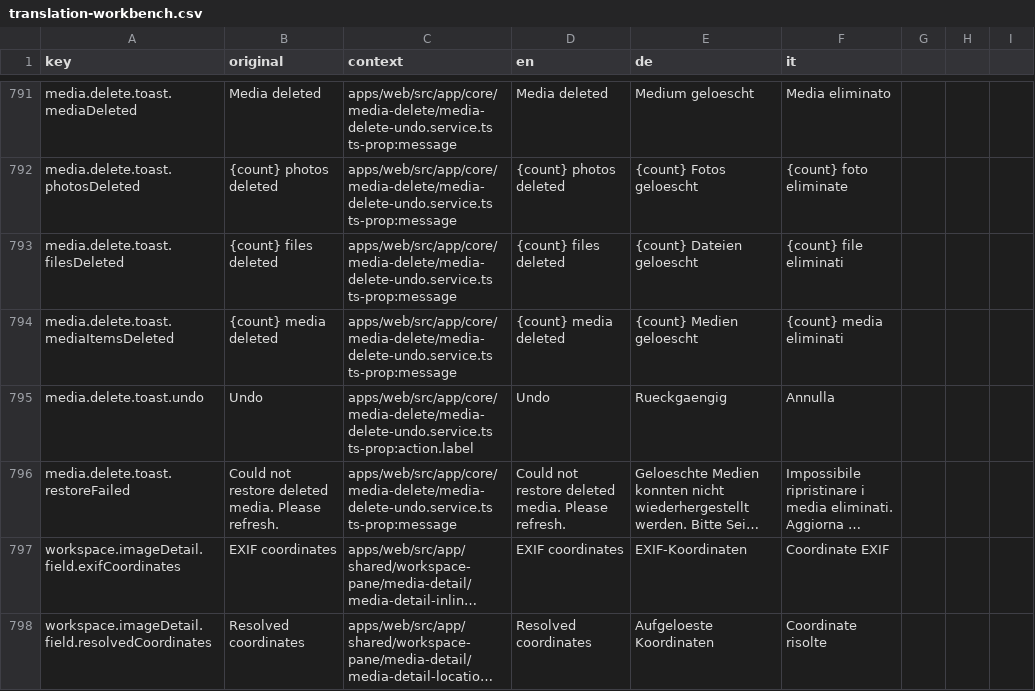
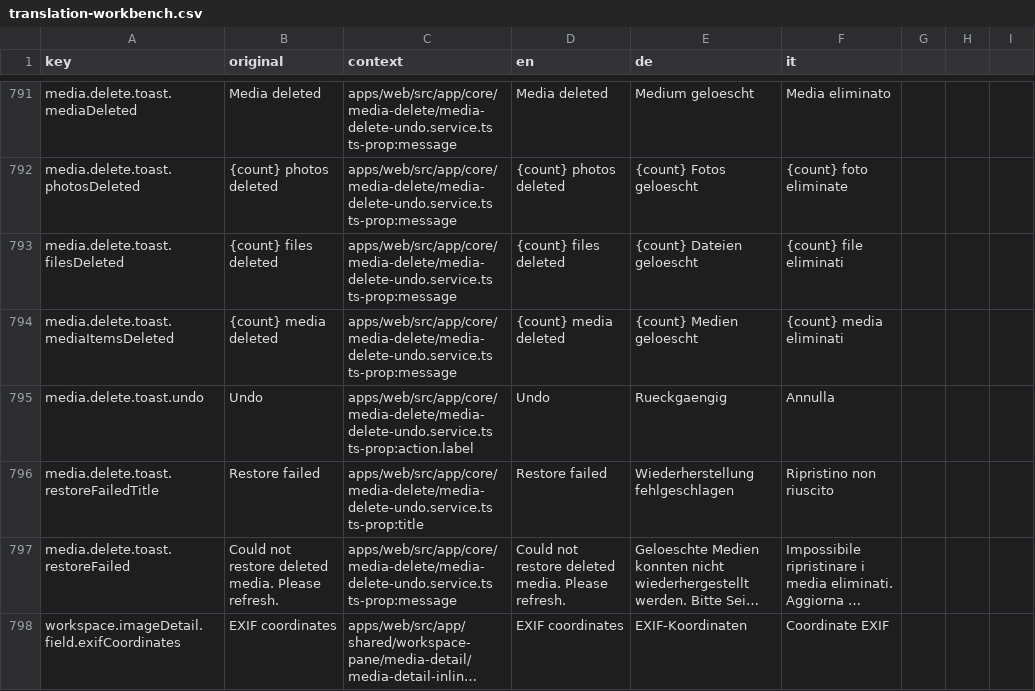
Before and after one commit to matkleve/feldpost, a CSV file: docs/i18n/translation-workbench.csv, drawn as a sheet; only a part is shown, gaps mark what is left out; the shorter side is filled out with more unchanged rows; long unchanged cells end in …; the diff names each change by its address in the sheet, - before the commit and + after, or states it on an @@ line.

Commit message:
refactor(toast): enhance toast notification structure and styling
- Updated the MediaDeleteUndoService to use a structured title instead of a message for toast notifications, improving clarity.
- Modified the toast-item component to better handle title and message display, ensuring a consistent user experience.
- Refactored SCSS styles for toast notifications to align with media detail panels, enhancing visual consistency.
- Added new translations for the restore failed title in multiple languages to improve internationalization support.

```diff
--- a/docs/i18n/translation-workbench.csv
+++ b/docs/i18n/translation-workbench.csv
+row 796: media.delete.toast.restoreFailedTitle | Restore failed | apps/web/src/app/core/media-delete/media-delete-undo.service.ts ts-prop:title | Restore failed | Wiederherstellung fehlgeschlagen | Ripristino non riuscito
```
Also changed, not shown: 5 other files.
